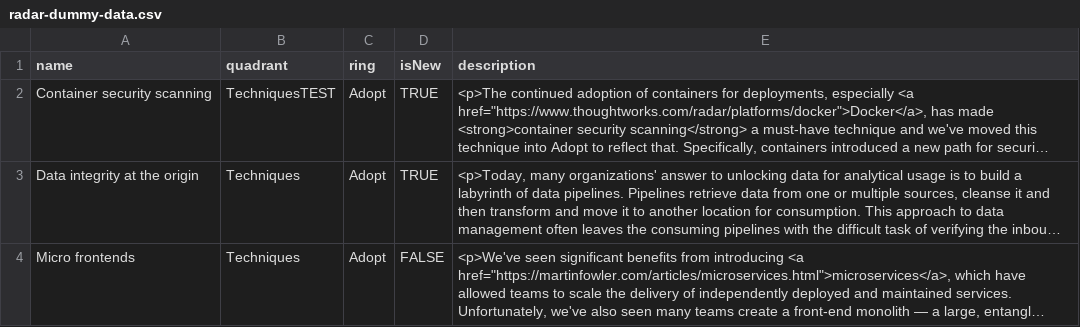
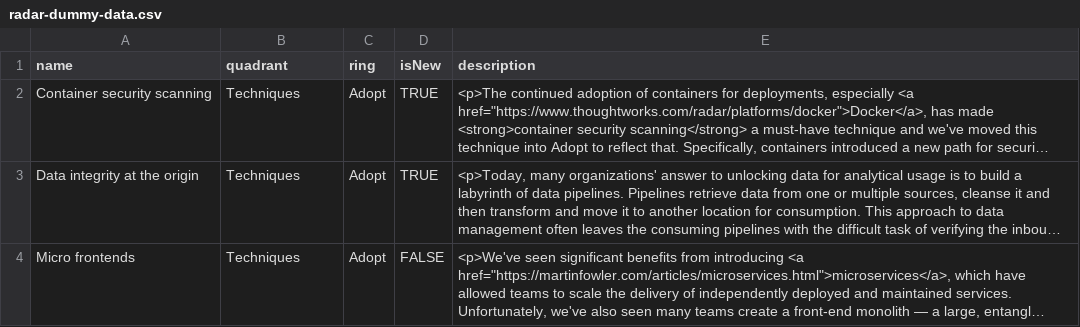
Before and after one commit to thoughtworks/build-your-own-radar, a CSV file: data/radar-dummy-data.csv, drawn as a sheet; only a part is shown; long unchanged cells end in …; the diff names each change by its address in the sheet, - before the commit and + after, or states it on an @@ line.

Commit message:
Update radar-dummy-data.csv

```diff
--- a/data/radar-dummy-data.csv
+++ b/data/radar-dummy-data.csv
-B2 (quadrant): TechniquesTEST
+B2 (quadrant): Techniques
```
